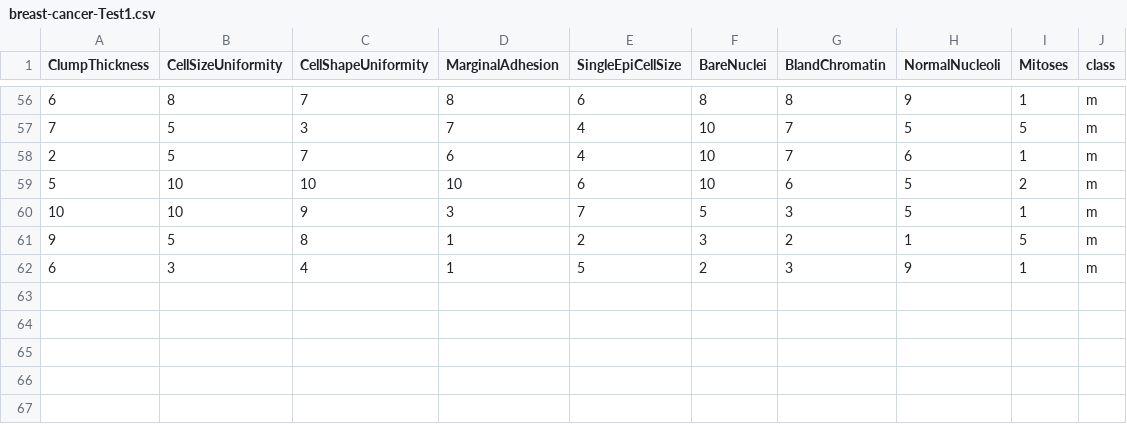
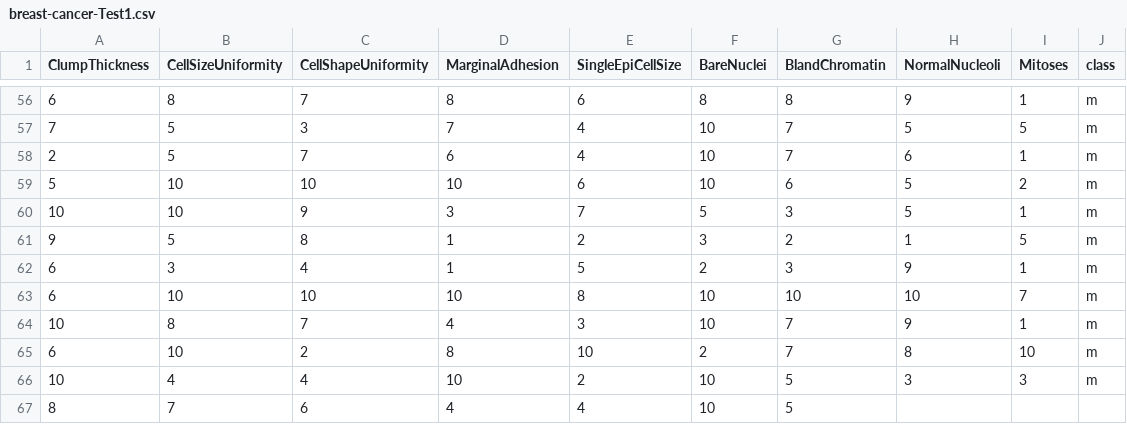
Before and after one commit to FatioSE/Kernel-PCA-DR, a CSV file: datasets/breast-cancer/breast-cancer-Test1.csv, drawn as a sheet; only a part is shown, gaps mark what is left out; the diff names each change by its address in the sheet, - before the commit and + after, or states it on an @@ line.

```diff
--- a/datasets/breast-cancer/breast-cancer-Test1.csv
+++ b/datasets/breast-cancer/breast-cancer-Test1.csv
+row 63: 6 | 10 | 10 | 10 | 8 | 10 | 10 | 10 | 7 | m
+row 64: 10 | 8 | 7 | 4 | 3 | 10 | 7 | 9 | 1 | m
+row 65: 6 | 10 | 2 | 8 | 10 | 2 | 7 | 8 | 10 | m
+row 66: 10 | 4 | 4 | 10 | 2 | 10 | 5 | 3 | 3 | m
+row 67: 8 | 7 | 6 | 4 | 4 | 10 | 5
```
